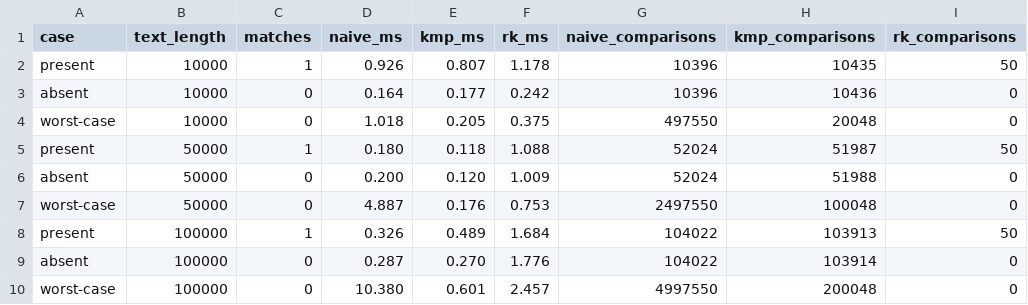
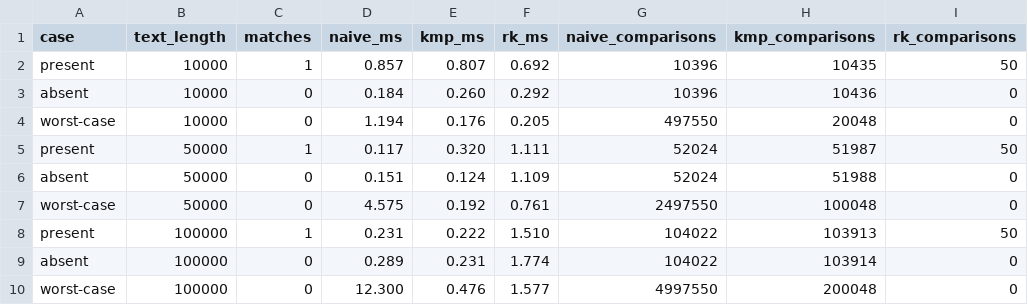
Before and after one commit to torch883/text-analysis, a CSV file: results/matching_results.csv, drawn as a sheet; only a part is shown; the diff names each change by its address in the sheet, - before the commit and + after, or states it on an @@ line.

Commit message:
Add experiment results (tables and plots)

```diff
--- a/results/matching_results.csv
+++ b/results/matching_results.csv
-D2 (naive_ms): 0.926
+D2 (naive_ms): 0.857
-F2 (rk_ms): 1.178
+F2 (rk_ms): 0.692
-D3 (naive_ms): 0.164
+D3 (naive_ms): 0.184
-E3 (kmp_ms): 0.177
+E3 (kmp_ms): 0.260
-F3 (rk_ms): 0.242
+F3 (rk_ms): 0.292
-D4 (naive_ms): 1.018
+D4 (naive_ms): 1.194
-E4 (kmp_ms): 0.205
+E4 (kmp_ms): 0.176
-F4 (rk_ms): 0.375
+F4 (rk_ms): 0.205
-D5 (naive_ms): 0.180
+D5 (naive_ms): 0.117
-E5 (kmp_ms): 0.118
+E5 (kmp_ms): 0.320
-F5 (rk_ms): 1.088
+F5 (rk_ms): 1.111
-D6 (naive_ms): 0.200
+D6 (naive_ms): 0.151
-E6 (kmp_ms): 0.120
+E6 (kmp_ms): 0.124
-F6 (rk_ms): 1.009
+F6 (rk_ms): 1.109
-D7 (naive_ms): 4.887
+D7 (naive_ms): 4.575
-E7 (kmp_ms): 0.176
+E7 (kmp_ms): 0.192
-F7 (rk_ms): 0.753
+F7 (rk_ms): 0.761
-D8 (naive_ms): 0.326
+D8 (naive_ms): 0.231
-E8 (kmp_ms): 0.489
+E8 (kmp_ms): 0.222
-F8 (rk_ms): 1.684
+F8 (rk_ms): 1.510
-D9 (naive_ms): 0.287
+D9 (naive_ms): 0.289
-E9 (kmp_ms): 0.270
+E9 (kmp_ms): 0.231
-F9 (rk_ms): 1.776
+F9 (rk_ms): 1.774
-D10 (naive_ms): 10.380
+D10 (naive_ms): 12.300
-E10 (kmp_ms): 0.601
+E10 (kmp_ms): 0.476
-F10 (rk_ms): 2.457
+F10 (rk_ms): 1.577
```
Also changed, not shown: 10 other files.
